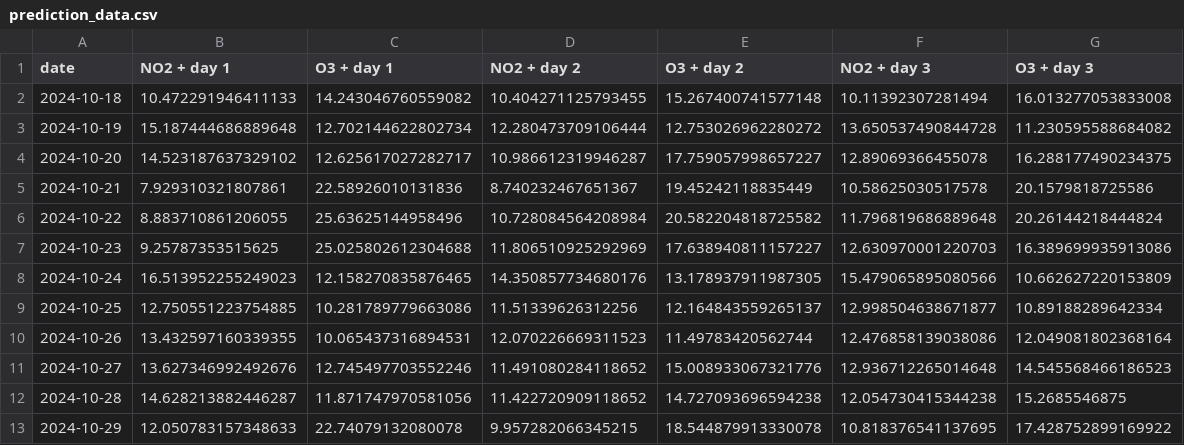
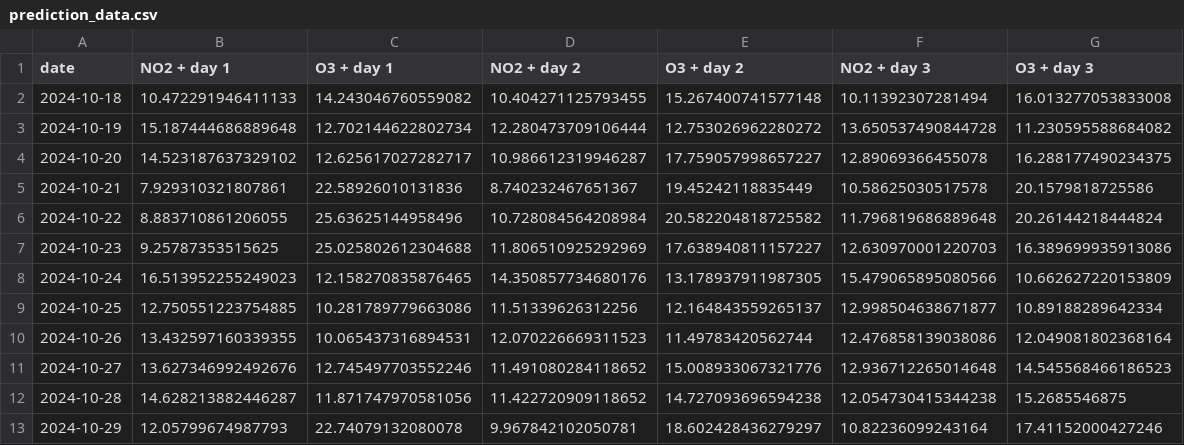
Before and after one commit to atodorov284/air-quality-forecast, a CSV file: data/model_predictions/prediction_data.csv, drawn as a sheet.

Commit message:
Update prediction data

```diff
--- a/data/model_predictions/prediction_data.csv
+++ b/data/model_predictions/prediction_data.csv
@@ -12,2 +12,2 @@ date,NO2 + day 1,O3 + day 1,NO2 + day 2,O3 + day 2,NO2 + day 3,O3 + day 3
 2024-10-28,14.628213882446287,11.871747970581056,11.422720909118652,14.727093696594238,12.054730415344238,15.2685546875
-2024-10-29,12.050783157348633,22.74079132080078,9.957282066345215,18.544879913330078,10.818376541137695,17.428752899169922
+2024-10-29,12.05799674987793,22.74079132080078,9.967842102050781,18.602428436279297,10.82236099243164,17.41152000427246
```
Also changed, not shown: data/model_predictions/last_three_days.csv.
